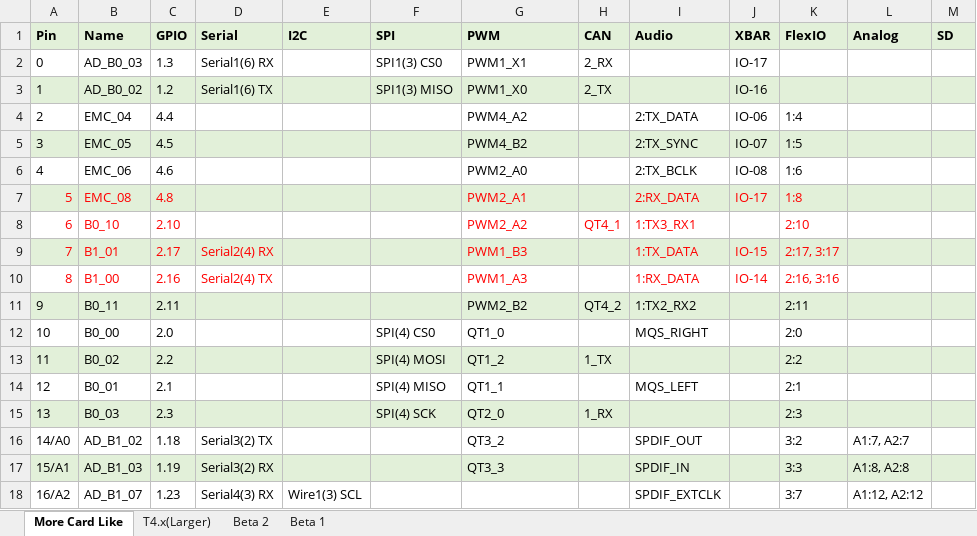
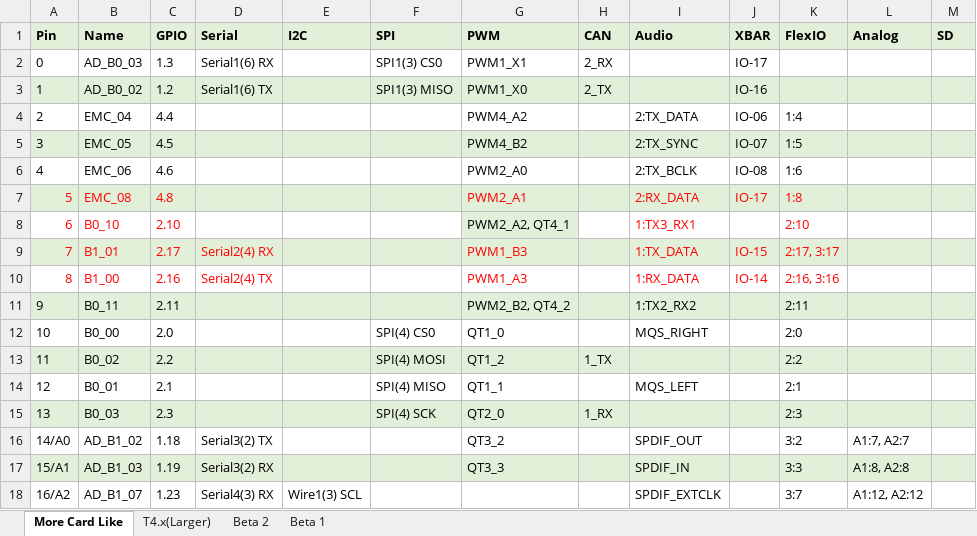
Before and after one commit to KurtE/TeensyDocuments, an Excel workbook: Teensy4 Pins.xlsx, sheet More Card Like, drawn as a sheet; only a part is shown; values as stored, in another font and other column widths than the file's, no borders; the diff names each change by its address in the sheet, - before the commit and + after, or states it on an @@ line.

```diff
--- a/Teensy4 Pins.xlsx (sheet More Card Like)
+++ b/Teensy4 Pins.xlsx (sheet More Card Like)
-G8 (PWM): PWM2_A2
+G8 (PWM): PWM2_A2, QT4_1
@@ G8 fill: none → #E2F0D9, text colour: #FF0000 → black @@
-H8 (CAN): QT4_1
+H8 (CAN): (empty)
-G11 (PWM): PWM2_B2
+G11 (PWM): PWM2_B2, QT4_2
-H11 (CAN): QT4_2
+H11 (CAN): (empty)
```
Also changed, not shown: sheet T4.x(Larger).
